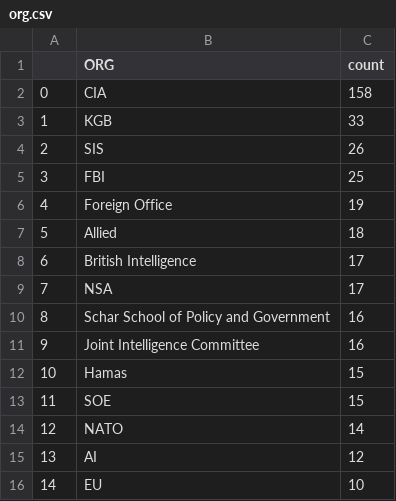
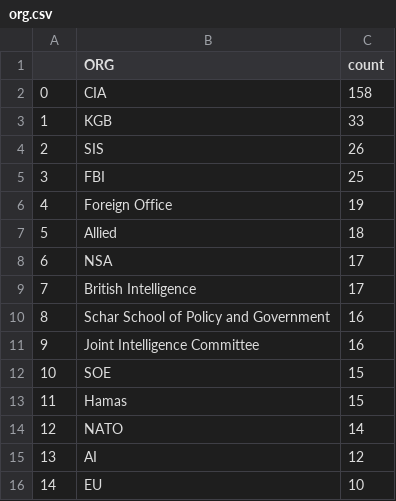
Before and after one commit to yusufaliozkan/zotero-intelligence-bibliography, a CSV file: org.csv, drawn as a sheet.

Commit message:
Update org.csv

```diff
--- a/org.csv
+++ b/org.csv
@@ -7,8 +7,8 @@
 5,Allied,18
-6,British Intelligence,17
-7,NSA,17
+6,NSA,17
+7,British Intelligence,17
 8,Schar School of Policy and Government,16
 9,Joint Intelligence Committee,16
-10,Hamas,15
-11,SOE,15
+10,SOE,15
+11,Hamas,15
 12,NATO,14
```
